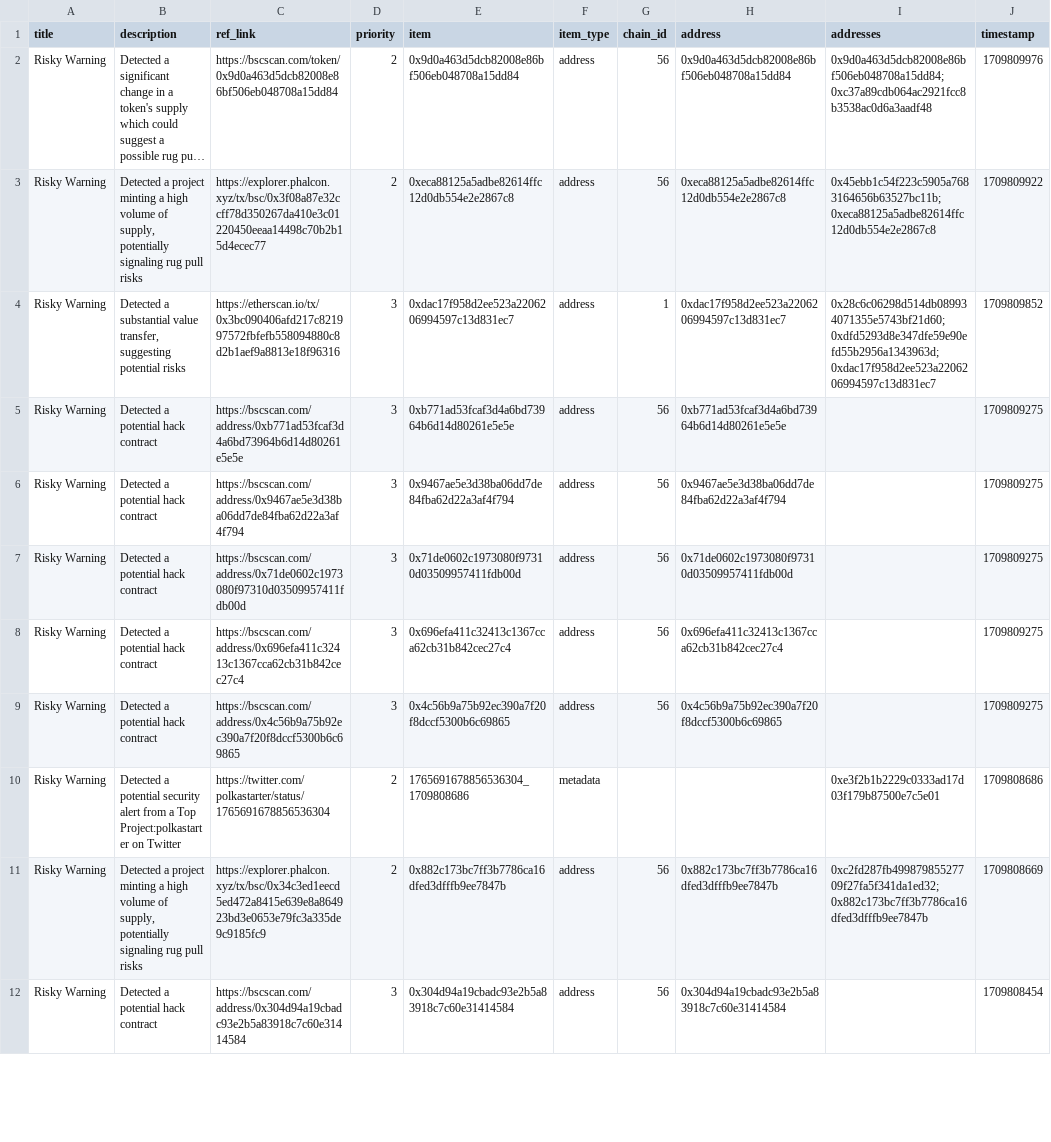
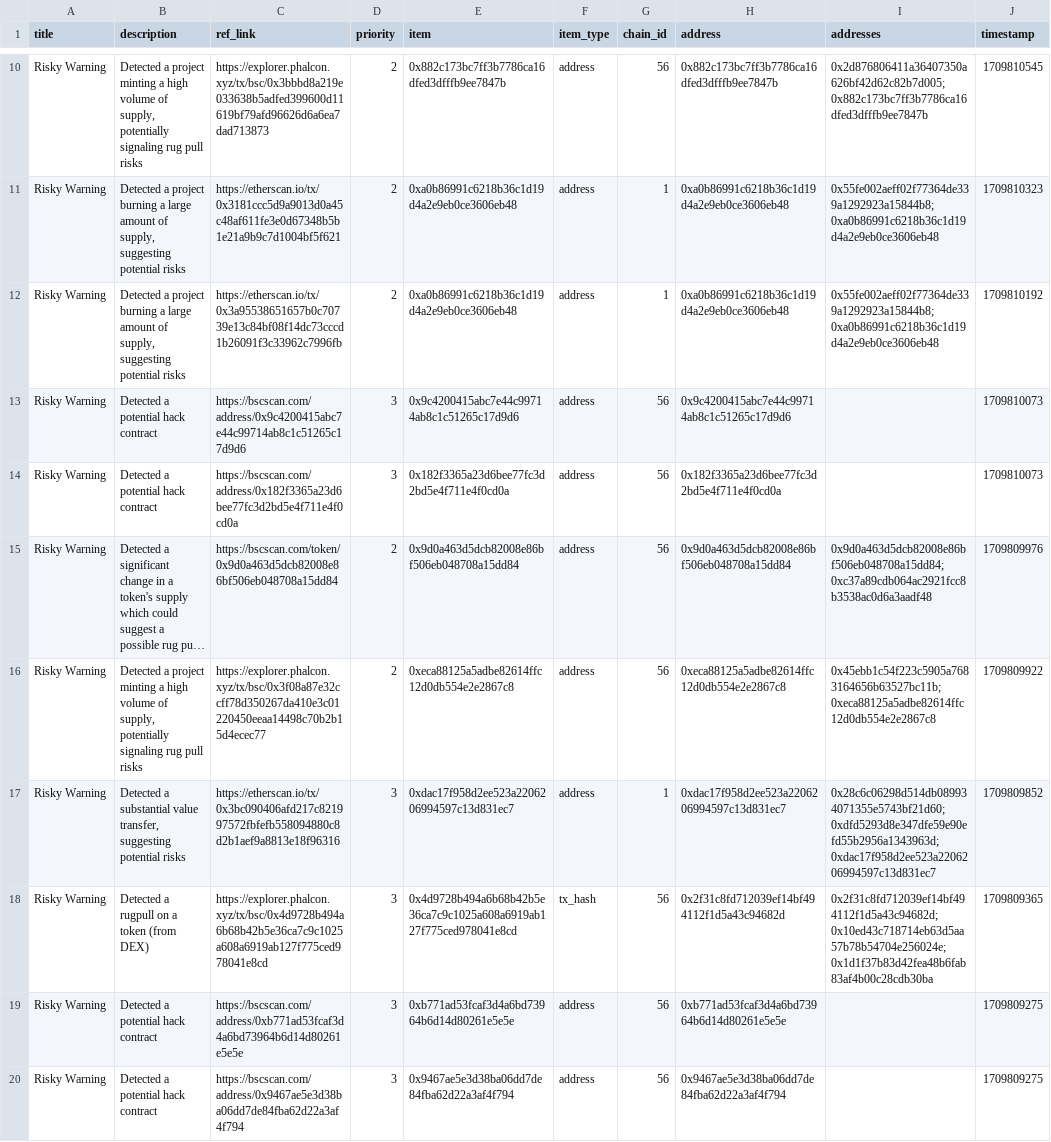
Before and after one commit to hashdit/hashdit, a CSV file: gitbook_source_code/data/hashdit_monitoring_alerts/hashdit_monitoring_alerts_2024-03-07.csv, drawn as a sheet; only a part is shown, gaps mark what is left out; the shorter side is filled out with more unchanged rows; long unchanged cells end in …; the diff covers the shown part only; the diff names each change by its address in the sheet, - before the commit and + after, or states it on an @@ line.

```diff
--- a/gitbook_source_code/data/hashdit_monitoring_alerts/hashdit_monitoring_alerts_2024-03-07.csv
+++ b/gitbook_source_code/data/hashdit_monitoring_alerts/hashdit_monitoring_alerts_2024-03-07.csv
+row 10: Risky Warning | Detected a project minting a high volume of supply, potentially signaling rug pull risks | https://explorer.phalcon.xyz/tx/bsc/0x3bbbd8a219e033638b5adfed399600d11619bf79afd96626d6a6ea7dad713873 | 2 | 0x882c173bc7ff3b7786ca16dfed3dfffb9ee7847b | address | 56 | 0x882c173bc7ff3b7786ca16dfed3dfffb9ee7847b | 0x2d876806411a36407350a626bf42d62c82b7d005;0x882c173bc7ff3b7786ca16dfed3dfffb9ee7847b | 1709810545
+row 11: Risky Warning | Detected a project burning a large amount of supply, suggesting potential risks | https://etherscan.io/tx/0x3181ccc5d9a9013d0a45c48af611fe3e0d67348b5b1e21a9b9c7d1004bf5f621 | 2 | 0xa0b86991c6218b36c1d19d4a2e9eb0ce3606eb48 | address | 1 | 0xa0b86991c6218b36c1d19d4a2e9eb0ce3606eb48 | 0x55fe002aeff02f77364de339a1292923a15844b8;0xa0b86991c6218b36c1d19d4a2e9eb0ce3606eb48 | 1709810323
+row 12: Risky Warning | Detected a project burning a large amount of supply, suggesting potential risks | https://etherscan.io/tx/0x3a95538651657b0c70739e13c84bf08f14dc73cccd1b26091f3c33962c7996fb | 2 | 0xa0b86991c6218b36c1d19d4a2e9eb0ce3606eb48 | address | 1 | 0xa0b86991c6218b36c1d19d4a2e9eb0ce3606eb48 | 0x55fe002aeff02f77364de339a1292923a15844b8;0xa0b86991c6218b36c1d19d4a2e9eb0ce3606eb48 | 1709810192
+row 13: Risky Warning | Detected a potential hack contract | https://bscscan.com/address/0x9c4200415abc7e44c99714ab8c1c51265c17d9d6 | 3 | 0x9c4200415abc7e44c99714ab8c1c51265c17d9d6 | address | 56 | 0x9c4200415abc7e44c99714ab8c1c51265c17d9d6 |  | 1709810073
+row 14: Risky Warning | Detected a potential hack contract | https://bscscan.com/address/0x182f3365a23d6bee77fc3d2bd5e4f711e4f0cd0a | 3 | 0x182f3365a23d6bee77fc3d2bd5e4f711e4f0cd0a | address | 56 | 0x182f3365a23d6bee77fc3d2bd5e4f711e4f0cd0a |  | 1709810073
+row 18: Risky Warning | Detected a rugpull on a token (from DEX) | https://explorer.phalcon.xyz/tx/bsc/0x4d9728b494a6b68b42b5e36ca7c9c1025a608a6919ab127f775ced978041e8cd | 3 | 0x4d9728b494a6b68b42b5e36ca7c9c1025a608a6919ab127f775ced978041e8cd | tx_hash | 56 | 0x2f31c8fd712039ef14bf494112f1d5a43c94682d | 0x2f31c8fd712039ef14bf494112f1d5a43c94682d;0x10ed43c718714eb63d5aa57b78b54704e256024e;0x1d1f37b83d42fea48b6fab83af4b00c28cdb30ba | 1709809365
```
Also changed, not shown: 9 added rows and 1 moved row elsewhere in this file.
